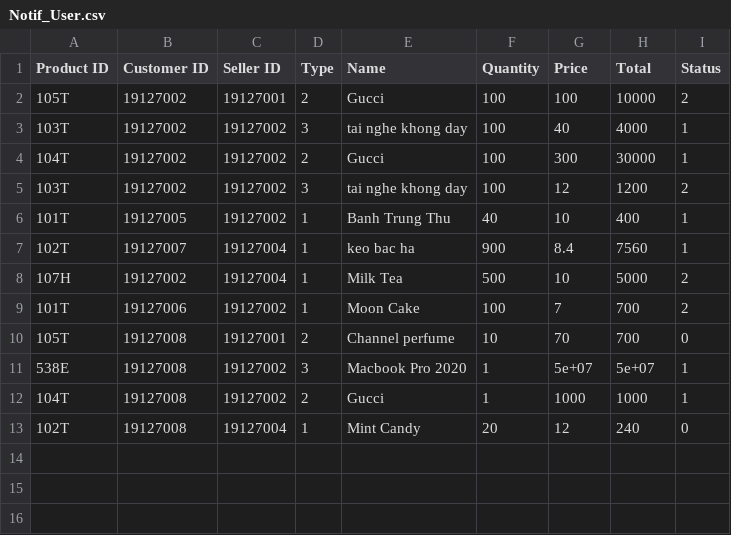
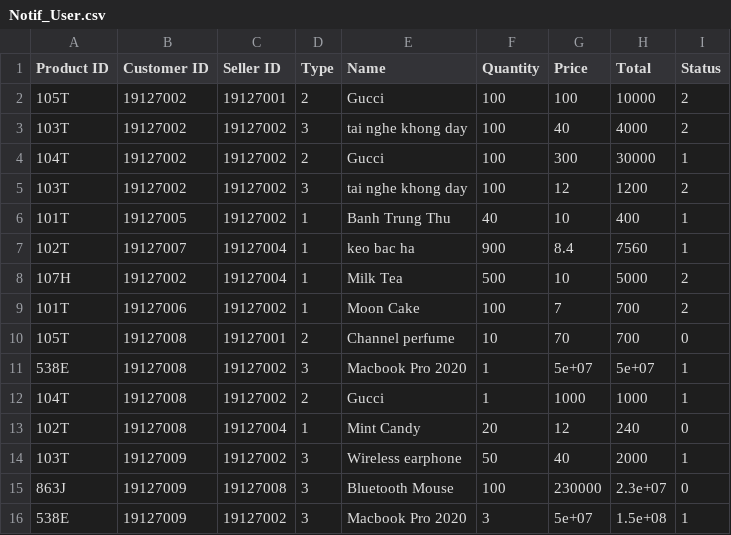
Before and after one commit to molr298/Project-Team10, a CSV file: Project-Team10/Project-Team10/Notification/Notif_User.csv, drawn as a sheet.

```diff
--- a/Project-Team10/Project-Team10/Notification/Notif_User.csv
+++ b/Project-Team10/Project-Team10/Notification/Notif_User.csv
@@ -2,3 +2,3 @@ Product ID;Customer ID;Seller ID;Type;Name;Quantity;Price;Total;Status
 105T;19127002;19127001;2;Gucci;100;100;10000;2
-103T;19127002;19127002;3;tai nghe khong day;100;40;4000;1
+103T;19127002;19127002;3;tai nghe khong day;100;40;4000;2
 104T;19127002;19127002;2;Gucci;100;300;30000;1
@@ -13 +13,4 @@ Product ID;Customer ID;Seller ID;Type;Name;Quantity;Price;Total;Status
 102T;19127008;19127004;1;Mint Candy;20;12;240;0
+103T;19127009;19127002;3;Wireless earphone;50;40;2000;1
+863J;19127009;19127008;3;Bluetooth Mouse;100;230000;2.3e+07;0
+538E;19127009;19127002;3;Macbook Pro 2020;3;5e+07;1.5e+08;1
```
Also changed, not shown: Project-Team10/Project-Team10/Notification/Notif_Admin.csv, 19 other files.
